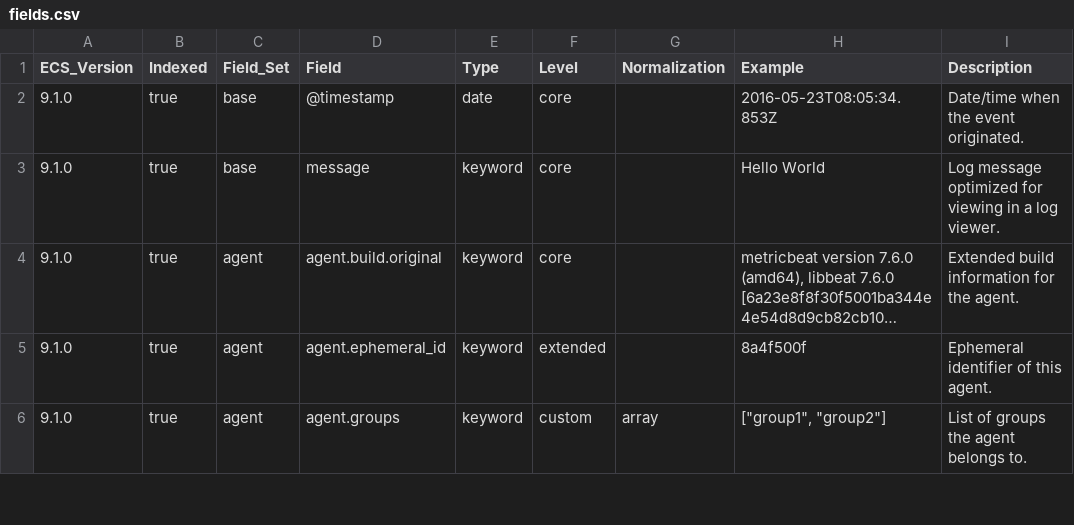
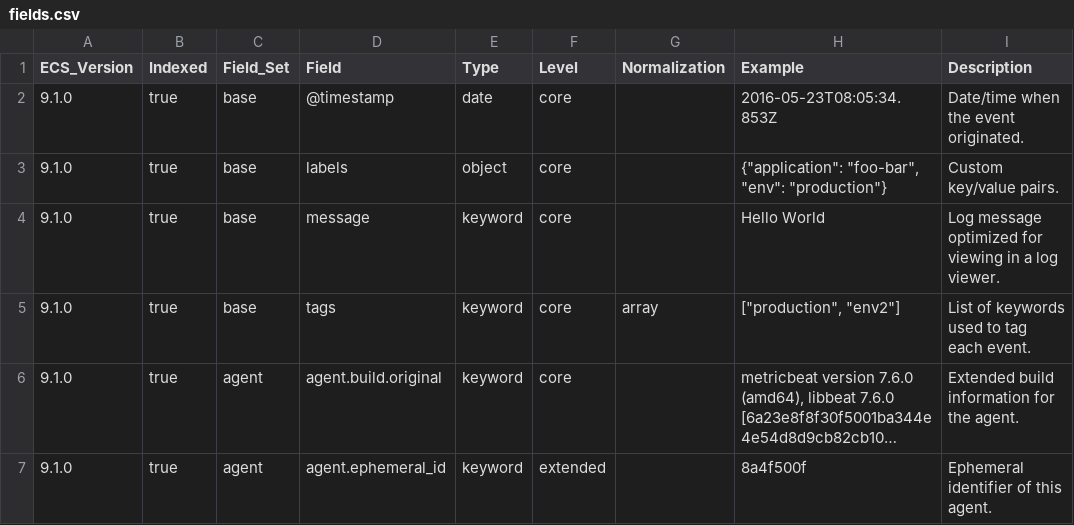
Before and after one commit to wazuh/wazuh-indexer-plugins, a CSV file: wcs/stateless/main/docs/fields.csv, drawn as a sheet; only a part is shown; the shorter side is filled out with more unchanged rows; long unchanged cells end in …; the diff names each change by its address in the sheet, - before the commit and + after, or states it on an @@ line.

Commit message:
Add base fields as static: labels, tags and message

```diff
--- a/wcs/stateless/main/docs/fields.csv
+++ b/wcs/stateless/main/docs/fields.csv
+row 3: 9.1.0 | true | base | labels | object | core |  | {"application": "foo-bar", "env": "production"} | Custom key/value pairs.
+row 5: 9.1.0 | true | base | tags | keyword | core | array | ["production", "env2"] | List of keywords used to tag each event.
```
Also changed, not shown: 4 other files.
